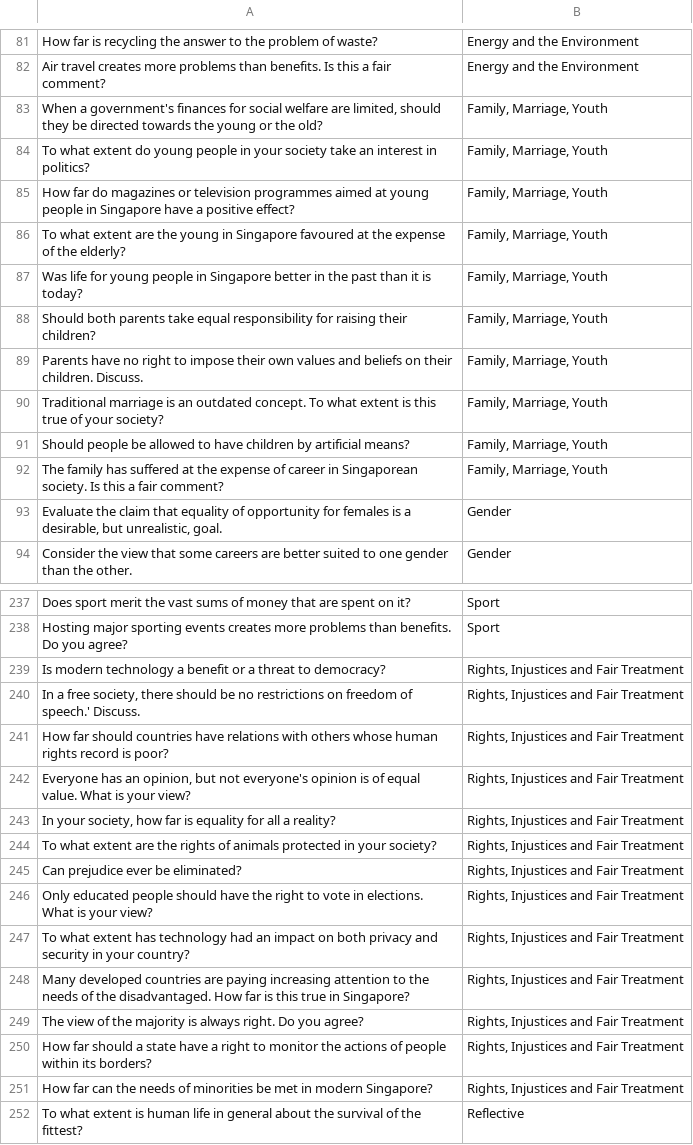
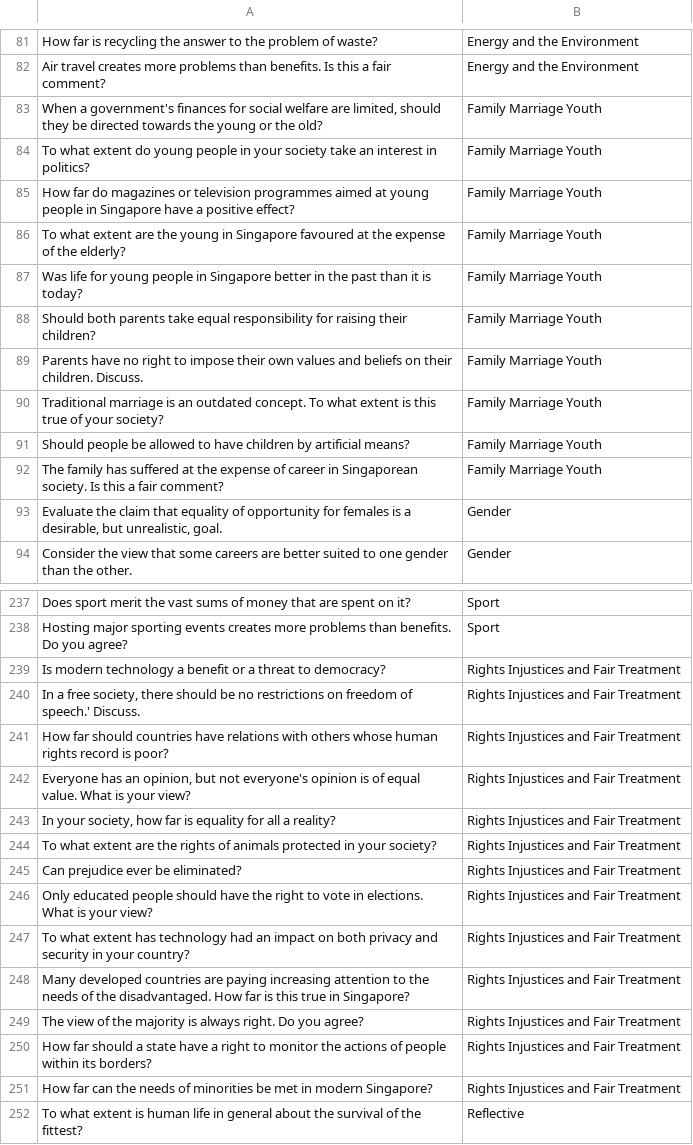
Before and after one commit to njc-cz2-2021/Materials, a CSV file: Working Folder/Question_Year_QNumber_Topic.csv, drawn as a sheet; only a part is shown, gaps mark what is left out; the diff covers the shown part only.

```diff
--- a/Working Folder/Question_Year_QNumber_Topic.csv
+++ b/Working Folder/Question_Year_QNumber_Topic.csv
@@ -82,12 +82,12 @@ How far is recycling the answer to the problem of waste?,Energy and the Environm
 Air travel creates more problems than benefits. Is this a fair comment?,Energy and the Environment
-"When a government's finances for social welfare are limited, should they be directed towards the young or the old?","Family, Marriage, Youth "
-To what extent do young people in your society take an interest in politics?,"Family, Marriage, Youth "
-How far do magazines or television programmes aimed at young people in Singapore have a positive effect?,"Family, Marriage, Youth "
-To what extent are the young in Singapore favoured at the expense of the elderly?,"Family, Marriage, Youth "
-Was life for young people in Singapore better in the past than it is today?,"Family, Marriage, Youth "
-Should both parents take equal responsibility for raising their children?,"Family, Marriage, Youth "
-Parents have no right to impose their own values and beliefs on their children. Discuss.,"Family, Marriage, Youth "
-Traditional marriage is an outdated concept. To what extent is this true of your society?,"Family, Marriage, Youth "
-Should people be allowed to have children by artificial means?,"Family, Marriage, Youth "
-The family has suffered at the expense of career in Singaporean society. Is this a fair comment?,"Family, Marriage, Youth "
+"When a government's finances for social welfare are limited, should they be directed towards the young or the old?","Family Marriage Youth "
+To what extent do young people in your society take an interest in politics?,"Family Marriage Youth "
+How far do magazines or television programmes aimed at young people in Singapore have a positive effect?,"Family Marriage Youth "
+To what extent are the young in Singapore favoured at the expense of the elderly?,"Family Marriage Youth "
+Was life for young people in Singapore better in the past than it is today?,"Family Marriage Youth "
+Should both parents take equal responsibility for raising their children?,"Family Marriage Youth "
+Parents have no right to impose their own values and beliefs on their children. Discuss.,"Family Marriage Youth "
+Traditional marriage is an outdated concept. To what extent is this true of your society?,"Family Marriage Youth "
+Should people be allowed to have children by artificial means?,"Family Marriage Youth "
+The family has suffered at the expense of career in Singaporean society. Is this a fair comment?,"Family Marriage Youth "
 "Evaluate the claim that equality of opportunity for females is a desirable, but unrealistic, goal.",Gender
@@ -238,15 +238,15 @@ Does sport merit the vast sums of money that are spent on it?,Sport
 Hosting major sporting events creates more problems than benefits. Do you agree?,Sport
-Is modern technology a benefit or a threat to democracy?,"Rights, Injustices and Fair Treatment"
-"In a free society, there should be no restrictions on freedom of speech.' Discuss.","Rights, Injustices and Fair Treatment"
-How far should countries have relations with others whose human rights record is poor?,"Rights, Injustices and Fair Treatment"
-"Everyone has an opinion, but not everyone's opinion is of equal value. What is your view?","Rights, Injustices and Fair Treatment"
-"In your society, how far is equality for all a reality?","Rights, Injustices and Fair Treatment"
-To what extent are the rights of animals protected in your society?,"Rights, Injustices and Fair Treatment"
-Can prejudice ever be eliminated?,"Rights, Injustices and Fair Treatment"
-Only educated people should have the right to vote in elections. What is your view?,"Rights, Injustices and Fair Treatment"
-To what extent has technology had an impact on both privacy and security in your country?,"Rights, Injustices and Fair Treatment"
-Many developed countries are paying increasing attention to the needs of the disadvantaged. How far is this true in Singapore?,"Rights, Injustices and Fair Treatment"
-The view of the majority is always right. Do you agree?,"Rights, Injustices and Fair Treatment"
-How far should a state have a right to monitor the actions of people within its borders?,"Rights, Injustices and Fair Treatment"
-How far can the needs of minorities be met in modern Singapore?,"Rights, Injustices and Fair Treatment"
+Is modern technology a benefit or a threat to democracy?,"Rights Injustices and Fair Treatment"
+"In a free society, there should be no restrictions on freedom of speech.' Discuss.","Rights Injustices and Fair Treatment"
+How far should countries have relations with others whose human rights record is poor?,"Rights Injustices and Fair Treatment"
+"Everyone has an opinion, but not everyone's opinion is of equal value. What is your view?","Rights Injustices and Fair Treatment"
+"In your society, how far is equality for all a reality?","Rights Injustices and Fair Treatment"
+To what extent are the rights of animals protected in your society?,"Rights Injustices and Fair Treatment"
+Can prejudice ever be eliminated?,"Rights Injustices and Fair Treatment"
+Only educated people should have the right to vote in elections. What is your view?,"Rights Injustices and Fair Treatment"
+To what extent has technology had an impact on both privacy and security in your country?,"Rights Injustices and Fair Treatment"
+Many developed countries are paying increasing attention to the needs of the disadvantaged. How far is this true in Singapore?,"Rights Injustices and Fair Treatment"
+The view of the majority is always right. Do you agree?,"Rights Injustices and Fair Treatment"
+How far should a state have a right to monitor the actions of people within its borders?,"Rights Injustices and Fair Treatment"
+How far can the needs of minorities be met in modern Singapore?,"Rights Injustices and Fair Treatment"
 To what extent is human life in general about the survival of the fittest?,Reflective
```
Also changed, not shown: 27 edited cells elsewhere in this file, 6 other files.
